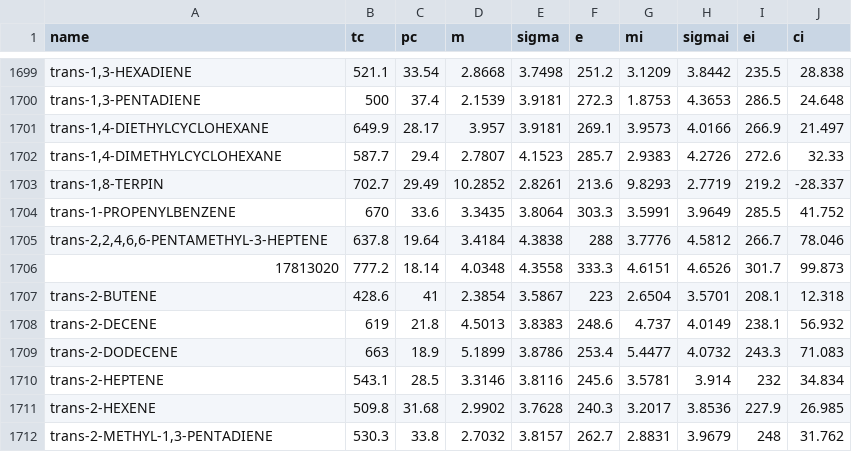
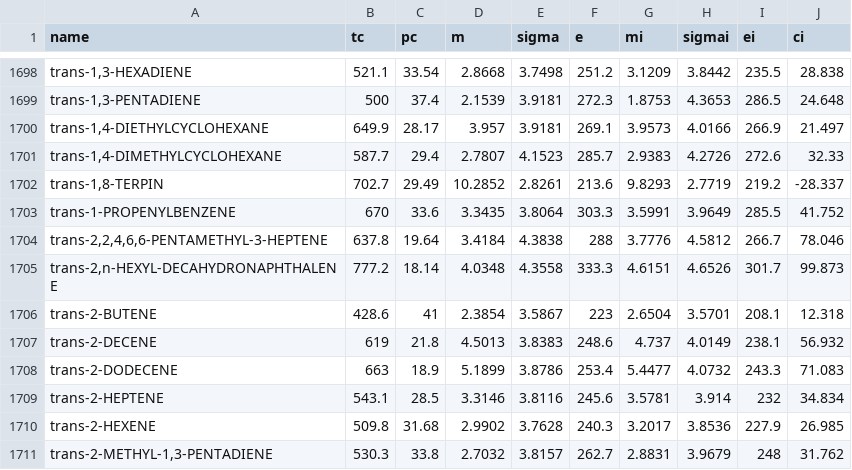
Before and after one commit to wildsonbbl/gnnepcsaft, a CSV file: data/ramirez2022/RAMIREZ2022.csv, drawn as a sheet; only a part is shown, gaps mark what is left out; the diff covers the shown part only.

```diff
--- a/data/ramirez2022/RAMIREZ2022.csv
+++ b/data/ramirez2022/RAMIREZ2022.csv
@@ -1705,3 +1704,3 @@ trans-1-PROPENYLBENZENE;670;33.6;3.3435;3.8064;303.3;3.5991;3.9649;285.5;41.752
 trans-2,2,4,6,6-PENTAMETHYL-3-HEPTENE;637.8;19.64;3.4184;4.3838;288;3.7776;4.5812;266.7;78.046
-17813020;777.2;18.14;4.0348;4.3558;333.3;4.6151;4.6526;301.7;99.873
+trans-2,n-HEXYL-DECAHYDRONAPHTHALENE;777.2;18.14;4.0348;4.3558;333.3;4.6151;4.6526;301.7;99.873
 trans-2-BUTENE;428.6;41;2.3854;3.5867;223;2.6504;3.5701;208.1;12.318
```
Also changed, not shown: 1 removed row and 4 edited cells elsewhere in this file, 10 other files.
